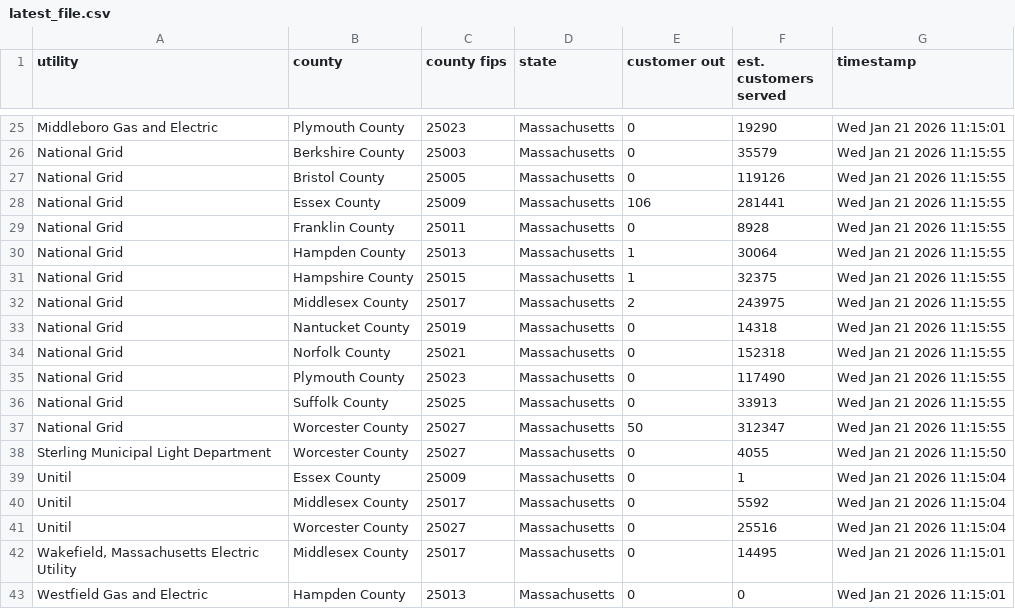
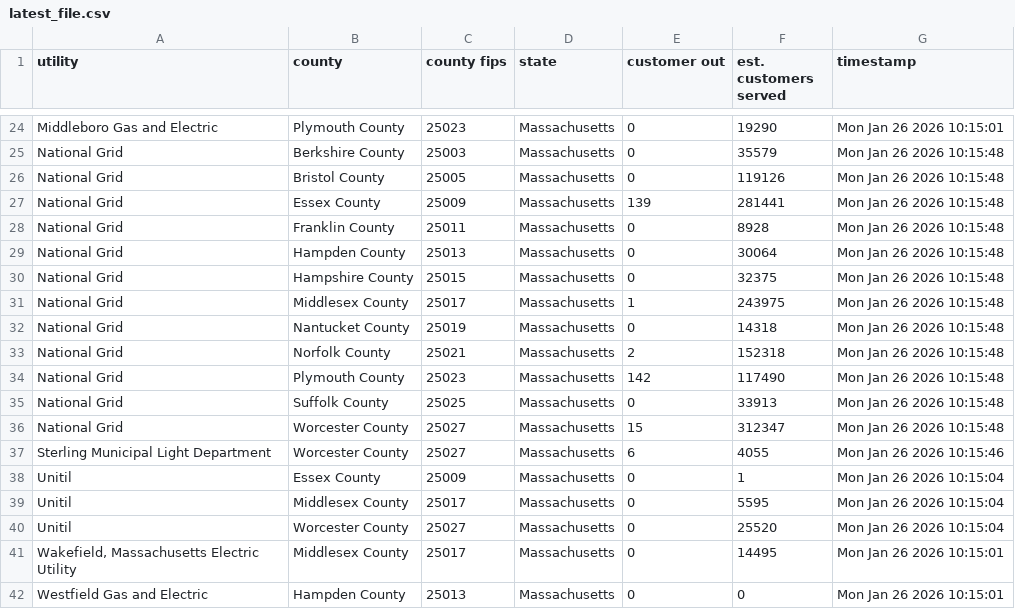
Before and after one commit to cbs-news-data-projects/power-outage-tracker, a CSV file: data/ma/latest_file.csv, drawn as a sheet; only a part is shown, gaps mark what is left out; the diff covers the shown part only.

```diff
--- a/data/ma/latest_file.csv
+++ b/data/ma/latest_file.csv
@@ -25,19 +24,19 @@ utility,county,county fips,state,customer out,est. customers served,timestamp
-"Middleboro Gas and Electric","Plymouth County","25023","Massachusetts",0,19290,"Wed Jan 21 2026 11:15:01"
-"National Grid","Berkshire County","25003","Massachusetts",0,35579,"Wed Jan 21 2026 11:15:55"
-"National Grid","Bristol County","25005","Massachusetts",0,119126,"Wed Jan 21 2026 11:15:55"
-"National Grid","Essex County","25009","Massachusetts",106,281441,"Wed Jan 21 2026 11:15:55"
-"National Grid","Franklin County","25011","Massachusetts",0,8928,"Wed Jan 21 2026 11:15:55"
-"National Grid","Hampden County","25013","Massachusetts",1,30064,"Wed Jan 21 2026 11:15:55"
-"National Grid","Hampshire County","25015","Massachusetts",1,32375,"Wed Jan 21 2026 11:15:55"
-"National Grid","Middlesex County","25017","Massachusetts",2,243975,"Wed Jan 21 2026 11:15:55"
-"National Grid","Nantucket County","25019","Massachusetts",0,14318,"Wed Jan 21 2026 11:15:55"
-"National Grid","Norfolk County","25021","Massachusetts",0,152318,"Wed Jan 21 2026 11:15:55"
-"National Grid","Plymouth County","25023","Massachusetts",0,117490,"Wed Jan 21 2026 11:15:55"
-"National Grid","Suffolk County","25025","Massachusetts",0,33913,"Wed Jan 21 2026 11:15:55"
-"National Grid","Worcester County","25027","Massachusetts",50,312347,"Wed Jan 21 2026 11:15:55"
-"Sterling Municipal Light Department","Worcester County","25027","Massachusetts",0,4055,"Wed Jan 21 2026 11:15:50"
-"Unitil","Essex County","25009","Massachusetts",0,1,"Wed Jan 21 2026 11:15:04"
-"Unitil","Middlesex County","25017","Massachusetts",0,5592,"Wed Jan 21 2026 11:15:04"
-"Unitil","Worcester County","25027","Massachusetts",0,25516,"Wed Jan 21 2026 11:15:04"
-"Wakefield, Massachusetts Electric Utility","Middlesex County","25017","Massachusetts",0,14495,"Wed Jan 21 2026 11:15:01"
-"Westfield Gas and Electric","Hampden County","25013","Massachusetts",0,0,"Wed Jan 21 2026 11:15:01"
+"Middleboro Gas and Electric","Plymouth County","25023","Massachusetts",0,19290,"Mon Jan 26 2026 10:15:01"
+"National Grid","Berkshire County","25003","Massachusetts",0,35579,"Mon Jan 26 2026 10:15:48"
+"National Grid","Bristol County","25005","Massachusetts",0,119126,"Mon Jan 26 2026 10:15:48"
+"National Grid","Essex County","25009","Massachusetts",139,281441,"Mon Jan 26 2026 10:15:48"
+"National Grid","Franklin County","25011","Massachusetts",0,8928,"Mon Jan 26 2026 10:15:48"
+"National Grid","Hampden County","25013","Massachusetts",0,30064,"Mon Jan 26 2026 10:15:48"
+"National Grid","Hampshire County","25015","Massachusetts",0,32375,"Mon Jan 26 2026 10:15:48"
+"National Grid","Middlesex County","25017","Massachusetts",1,243975,"Mon Jan 26 2026 10:15:48"
+"National Grid","Nantucket County","25019","Massachusetts",0,14318,"Mon Jan 26 2026 10:15:48"
+"National Grid","Norfolk County","25021","Massachusetts",2,152318,"Mon Jan 26 2026 10:15:48"
+"National Grid","Plymouth County","25023","Massachusetts",142,117490,"Mon Jan 26 2026 10:15:48"
+"National Grid","Suffolk County","25025","Massachusetts",0,33913,"Mon Jan 26 2026 10:15:48"
+"National Grid","Worcester County","25027","Massachusetts",15,312347,"Mon Jan 26 2026 10:15:48"
+"Sterling Municipal Light Department","Worcester County","25027","Massachusetts",6,4055,"Mon Jan 26 2026 10:15:46"
+"Unitil","Essex County","25009","Massachusetts",0,1,"Mon Jan 26 2026 10:15:04"
+"Unitil","Middlesex County","25017","Massachusetts",0,5595,"Mon Jan 26 2026 10:15:04"
+"Unitil","Worcester County","25027","Massachusetts",0,25520,"Mon Jan 26 2026 10:15:04"
+"Wakefield, Massachusetts Electric Utility","Middlesex County","25017","Massachusetts",0,14495,"Mon Jan 26 2026 10:15:01"
+"Westfield Gas and Electric","Hampden County","25013","Massachusetts",0,0,"Mon Jan 26 2026 10:15:01"
```
Also changed, not shown: 1 removed row and 44 edited cells elsewhere in this file, data/ga/latest_file.csv, data/in/latest_file.csv, 39 other files.
